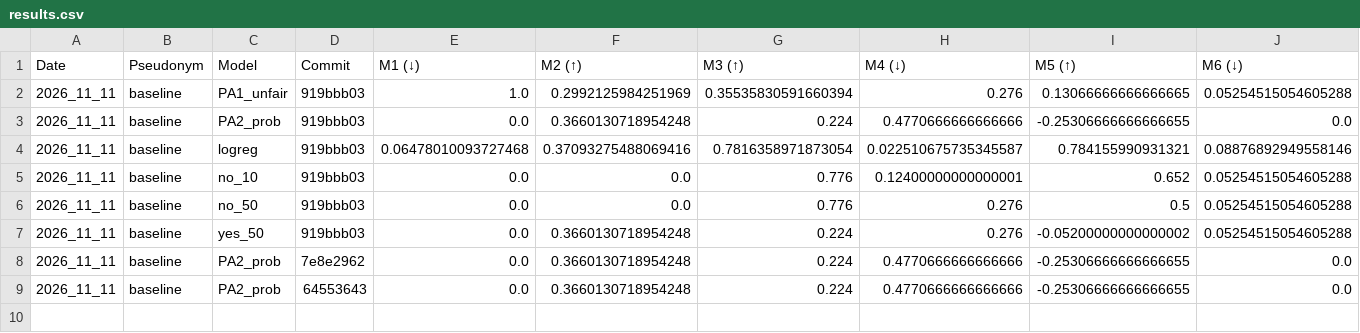
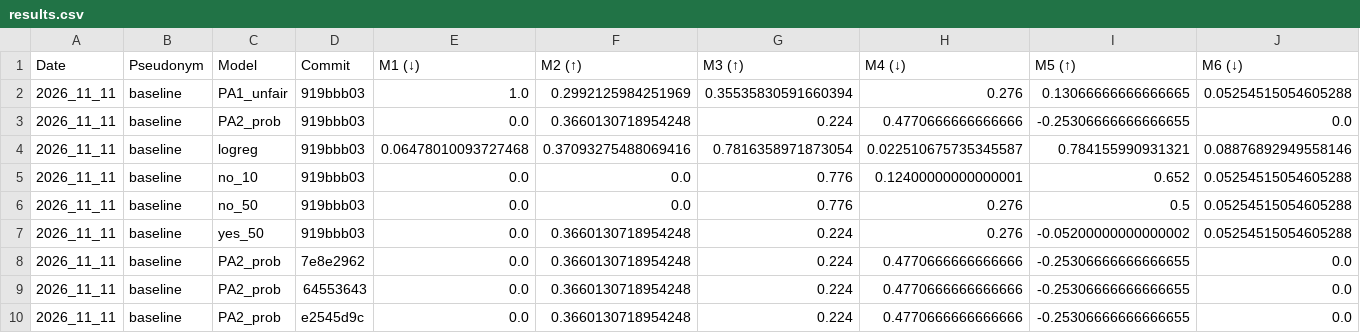
Before and after one commit to cs396f26/leaderboard-hw2, a CSV file: results.csv, drawn as a sheet.

```diff
--- a/results.csv
+++ b/results.csv
@@ -9 +9,2 @@ Date,Pseudonym,Model,Commit,M1 (↓),M2 (↑),M3 (↑),M4 (↓),M5 (↑),M6 (↓
 2026_11_11,baseline,PA2_prob,64553643,0.0,0.3660130718954248,0.224,0.4770666666666666,-0.25306666666666655,0.0
+2026_11_11,baseline,PA2_prob,e2545d9c,0.0,0.3660130718954248,0.224,0.4770666666666666,-0.25306666666666655,0.0
```
Also changed, not shown: 1 other file.
